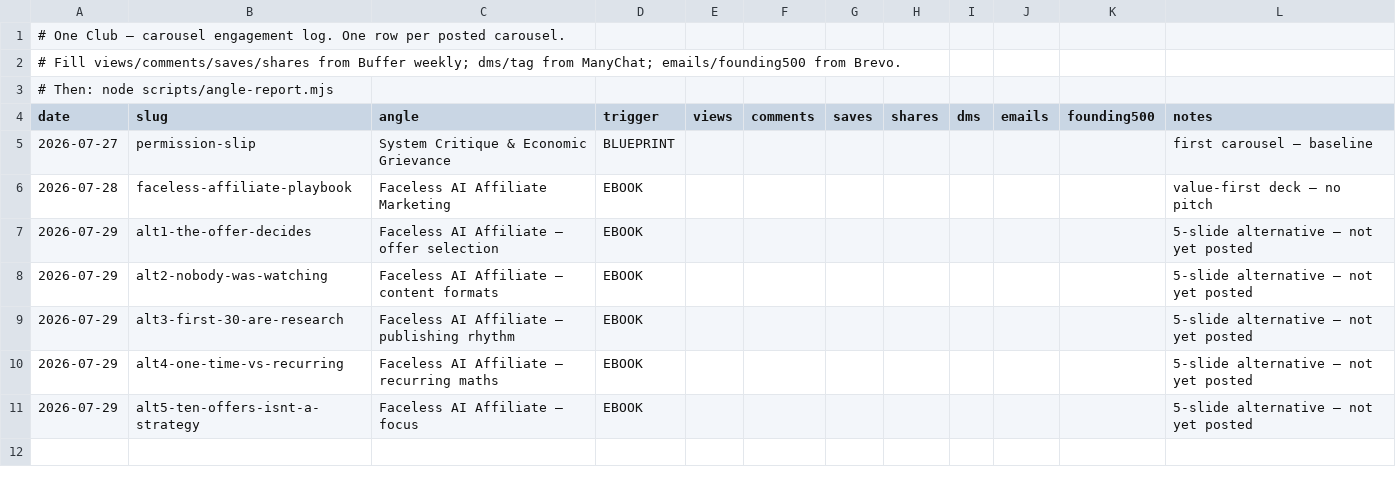
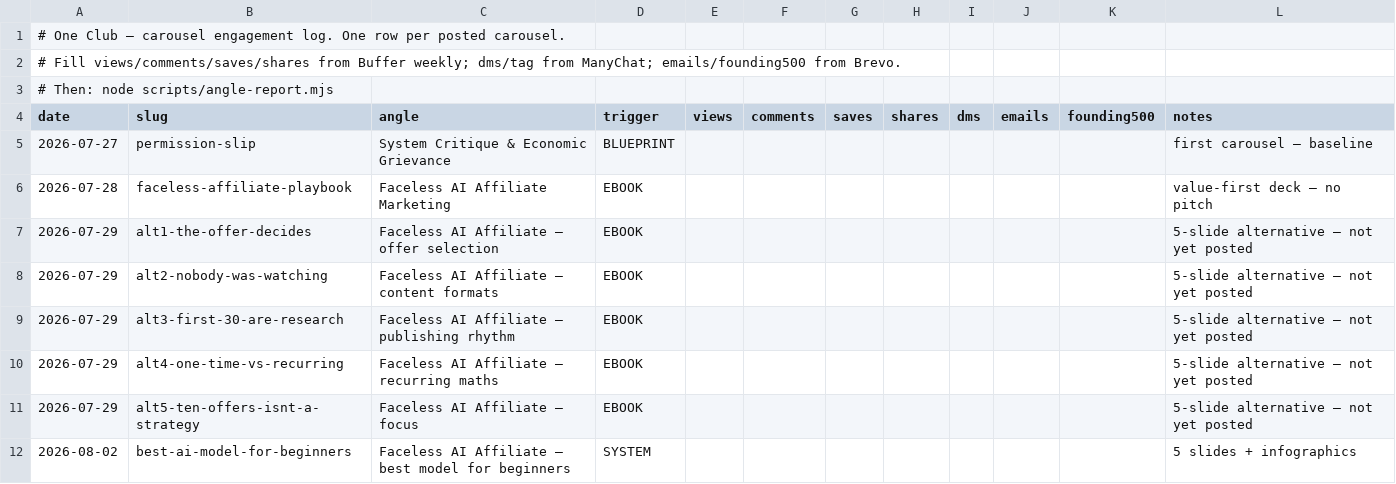
Before and after one commit to theoneclub/oneclub-creator-suite, a CSV file: oneclub-carousel-studio/automation/engagement-log.csv, drawn as a sheet; the diff names each change by its address in the sheet, - before the commit and + after, or states it on an @@ line.

```diff
--- a/oneclub-carousel-studio/automation/engagement-log.csv
+++ b/oneclub-carousel-studio/automation/engagement-log.csv
+row 12: 2026-08-02 | best-ai-model-for-beginners | Faceless AI Affiliate — best model for beginners | SYSTEM |  |  |  |  |  |  |  | 5 slides + infographics
```
Also changed, not shown: 20 other files.
